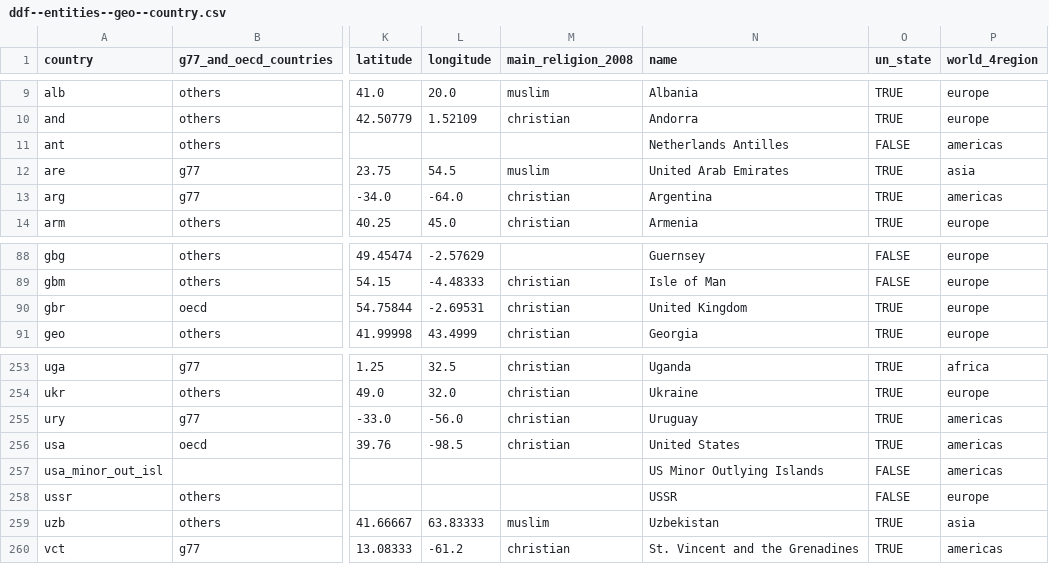
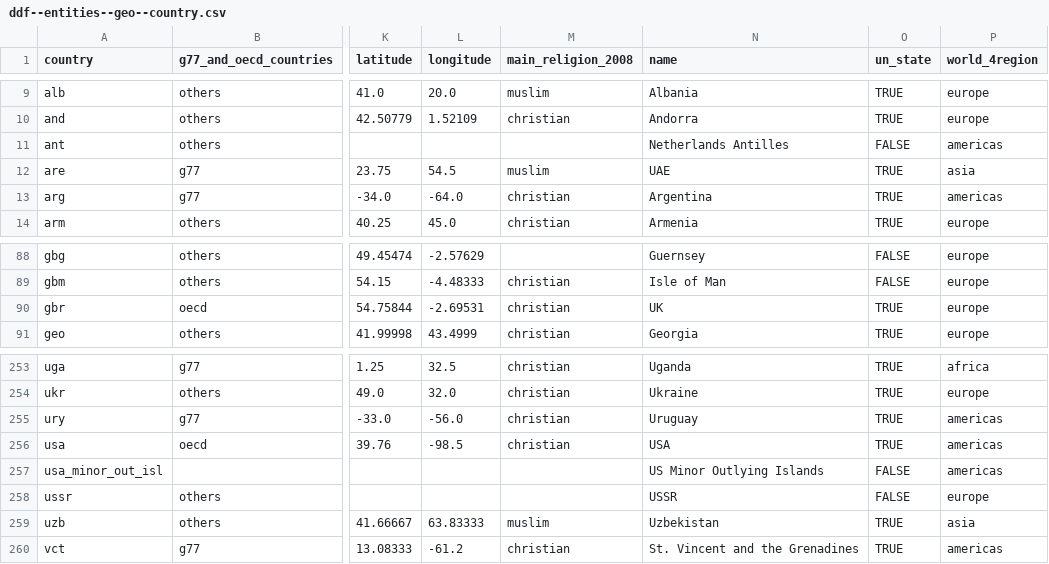
Before and after one commit to open-numbers/ddf--gapminder--population_historic, a CSV file: ddf--entities--geo--country.csv, drawn as a sheet; only a part is shown, gaps mark what is left out; the diff names each change by its address in the sheet, - before the commit and + after, or states it on an @@ line.

Commit message:
auto generated dataset

```diff
--- a/ddf--entities--geo--country.csv
+++ b/ddf--entities--geo--country.csv
-N12 (name): United Arab Emirates
+N12 (name): UAE
-N90 (name): United Kingdom
+N90 (name): UK
-N256 (name): United States
+N256 (name): USA
```
Also changed, not shown: 1 other file.
